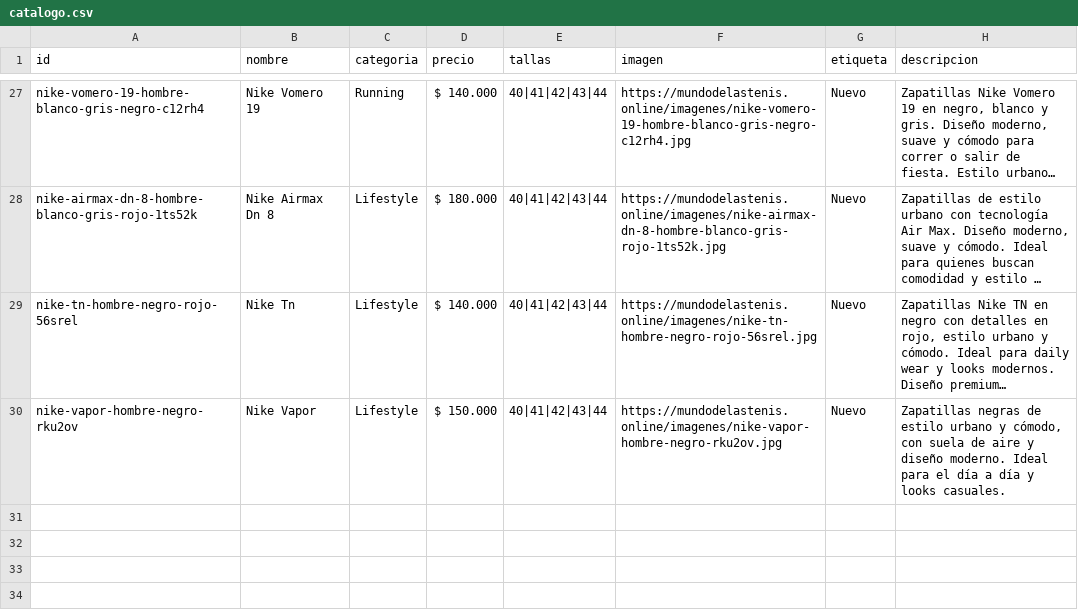
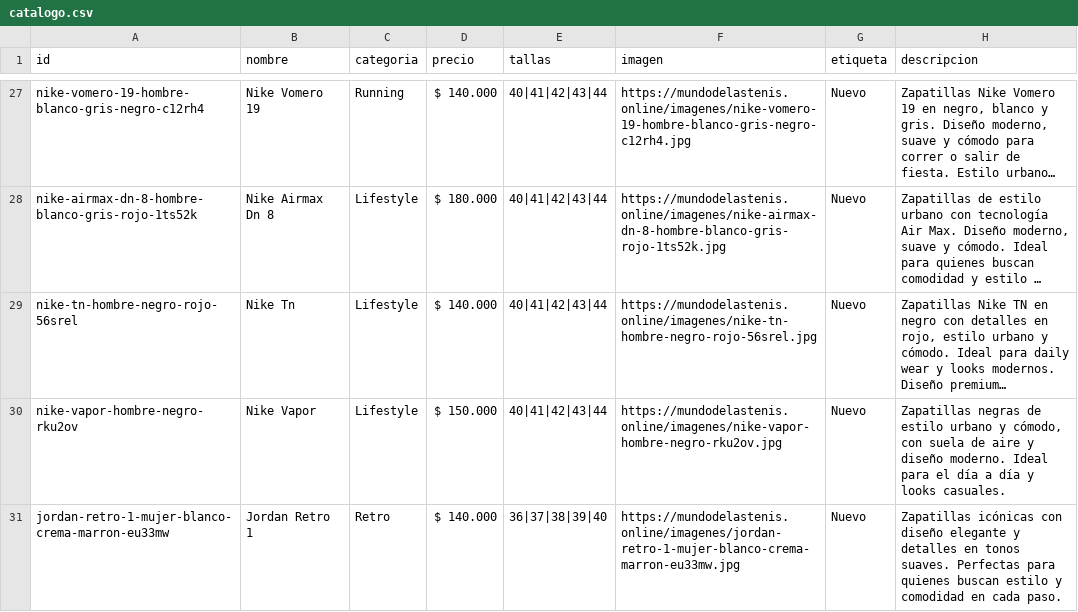
Before and after one commit to Aanticamperos/Mundo-de-las-tenis, a CSV file: catalogo.csv, drawn as a sheet; only a part is shown, gaps mark what is left out; long unchanged cells end in ….

Commit message:
Agregar producto jordan-retro-1-mujer-blanco-crema-marron-eu33mw al catálogo

```diff
--- a/catalogo.csv
+++ b/catalogo.csv
@@ -30 +30,2 @@ id,nombre,categoria,precio,tallas,imagen,etiqueta,descripcion
 "nike-vapor-hombre-negro-rku2ov","Nike Vapor","Lifestyle","$ 150.000","40|41|42|43|44","https://mundodelastenis.online/imagenes/nike-vapor-hombre-negro-rku2ov.jpg","Nuevo","Zapatillas negras de estilo urbano y cómodo, con suela de aire y diseño moderno. Ideal para el día a día y looks casuales."
+"jordan-retro-1-mujer-blanco-crema-marron-eu33mw","Jordan Retro 1","Retro","$ 140.000","36|37|38|39|40","https://mundodelastenis.online/imagenes/jordan-retro-1-mujer-blanco-crema-marron-eu33mw.jpg","Nuevo","Zapatillas icónicas con diseño elegante y detalles en tonos suaves. Perfectas para quienes buscan estilo y comodidad en cada paso."
```
